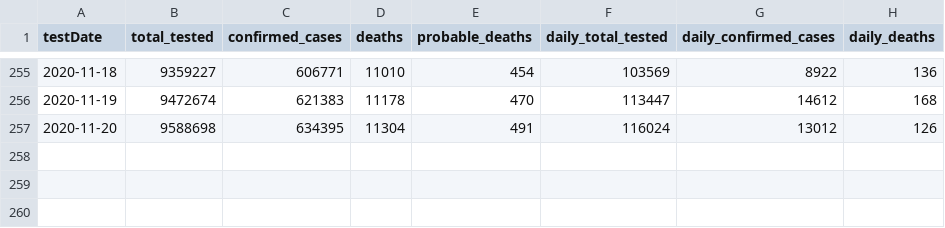
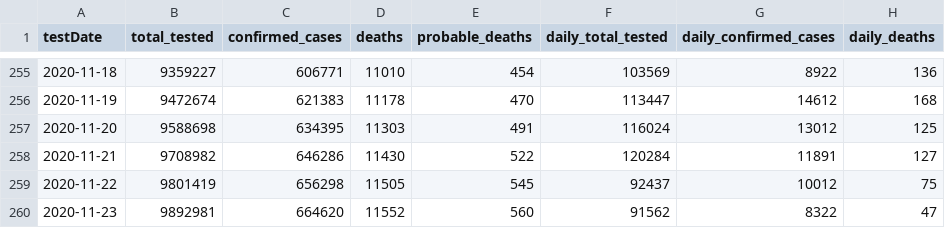
Before and after one commit to cbgoodman/il-covid19, a CSV file: il-covid.csv, drawn as a sheet; only a part is shown, gaps mark what is left out.

```diff
--- a/il-covid.csv
+++ b/il-covid.csv
@@ -256,2 +256,5 @@ testDate,total_tested,confirmed_cases,deaths,probable_deaths,daily_total_tested,
 2020-11-19,9472674,621383,11178,470,113447,14612,168
-2020-11-20,9588698,634395,11304,491,116024,13012,126
+2020-11-20,9588698,634395,11303,491,116024,13012,125
+2020-11-21,9708982,646286,11430,522,120284,11891,127
+2020-11-22,9801419,656298,11505,545,92437,10012,75
+2020-11-23,9892981,664620,11552,560,91562,8322,47
```
Also changed, not shown: 10 other files.
